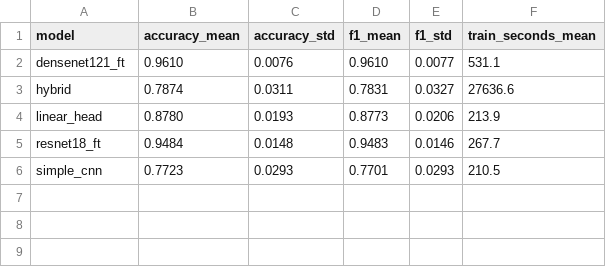
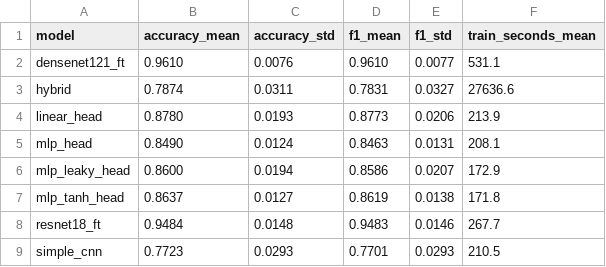
Before and after one commit to GeneralConfidential/plant-leaf-hqtl-benchmark, a CSV file: results/tables/s2b_summary.csv, drawn as a sheet; the diff names each change by its address in the sheet, - before the commit and + after, or states it on an @@ line.

```diff
--- a/results/tables/s2b_summary.csv
+++ b/results/tables/s2b_summary.csv
+row 5: mlp_head | 0.8490 | 0.0124 | 0.8463 | 0.0131 | 208.1
+row 6: mlp_leaky_head | 0.8600 | 0.0194 | 0.8586 | 0.0207 | 172.9
+row 7: mlp_tanh_head | 0.8637 | 0.0127 | 0.8619 | 0.0138 | 171.8
```
Also changed, not shown: results/tables/efficiency.csv, results/tables/s1_seeds_runs.csv, 17 other files.
